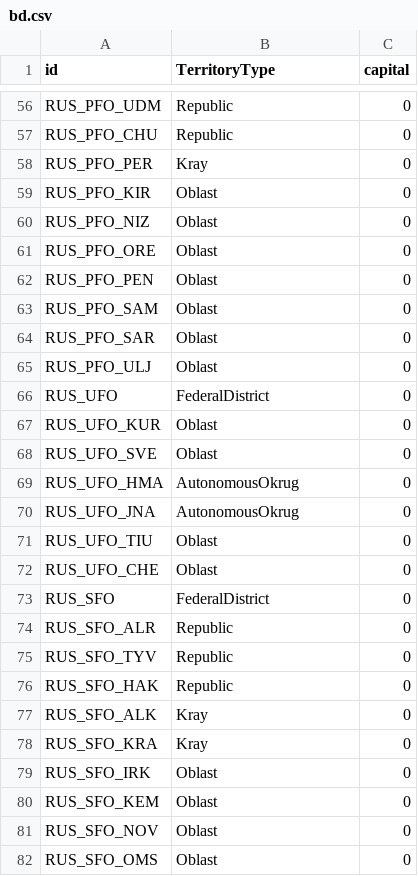
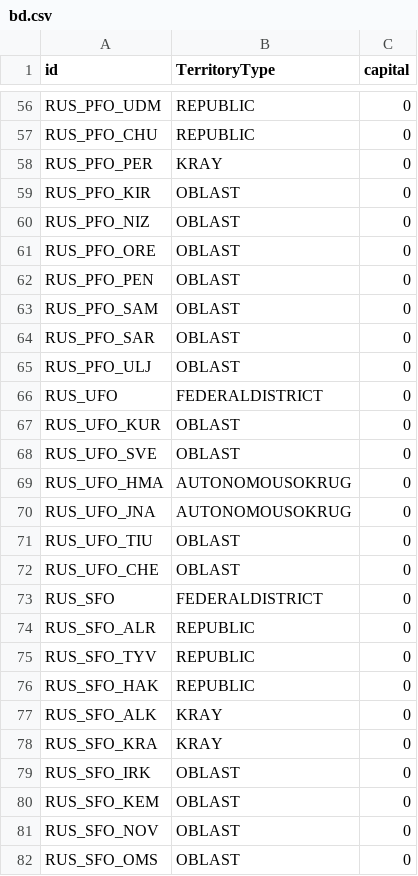
Before and after one commit to roman9128/geostat, a CSV file: bd.csv, drawn as a sheet; only a part is shown, gaps mark what is left out; the diff covers the shown part only; the diff names each change by its address in the sheet, - before the commit and + after, or states it on an @@ line.

```diff
--- a/bd.csv
+++ b/bd.csv
-B56:B57 (TerritoryType): Republic
+B56:B57 (TerritoryType): REPUBLIC
-B58 (TerritoryType): Kray
+B58 (TerritoryType): KRAY
-B59:B65 (TerritoryType): Oblast
+B59:B65 (TerritoryType): OBLAST
-B66 (TerritoryType): FederalDistrict
+B66 (TerritoryType): FEDERALDISTRICT
-B67:B68 (TerritoryType): Oblast
+B67:B68 (TerritoryType): OBLAST
-B69:B70 (TerritoryType): AutonomousOkrug
+B69:B70 (TerritoryType): AUTONOMOUSOKRUG
-B71:B72 (TerritoryType): Oblast
+B71:B72 (TerritoryType): OBLAST
-B73 (TerritoryType): FederalDistrict
+B73 (TerritoryType): FEDERALDISTRICT
-B74:B76 (TerritoryType): Republic
+B74:B76 (TerritoryType): REPUBLIC
-B77:B78 (TerritoryType): Kray
+B77:B78 (TerritoryType): KRAY
-B79:B82 (TerritoryType): Oblast
+B79:B82 (TerritoryType): OBLAST
```
Also changed, not shown: 67 edited cells elsewhere in this file, 12 other files.
